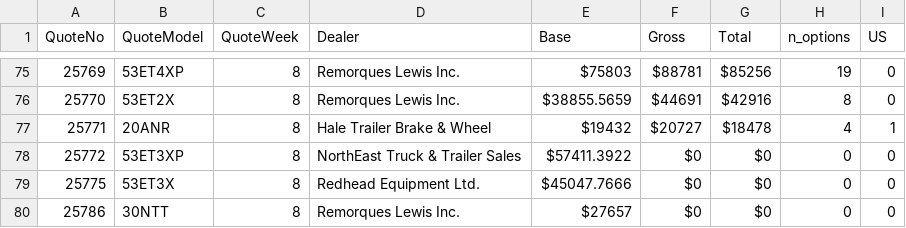
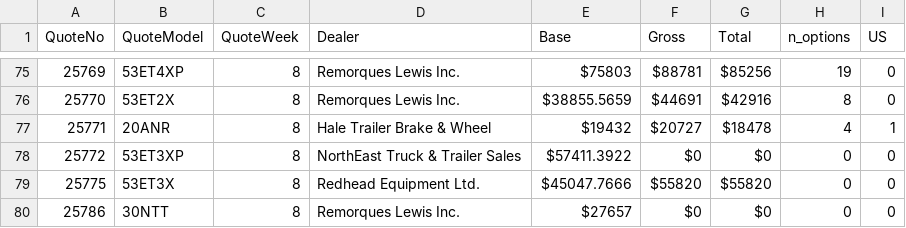
Before and after one commit to abriggs914/BWS, a CSV file: QuoteHistory/data.csv, drawn as a sheet; only a part is shown, gaps mark what is left out.

Commit message:
2021-02-26 End of day file push

```diff
--- a/QuoteHistory/data.csv
+++ b/QuoteHistory/data.csv
@@ -78,3 +78,3 @@ QuoteNo, QuoteModel, QuoteWeek, Dealer, Base, Gross, Total, n_options, US
 25772, 53ET3XP, 8, NorthEast Truck & Trailer Sales, $57411.3922, $0, $0, 0, 0
-25775, 53ET3X, 8, Redhead Equipment Ltd., $45047.7666, $0, $0, 0, 0
+25775, 53ET3X, 8, Redhead Equipment Ltd., $45047.7666, $55820, $55820, 0, 0
 25786, 30NTT, 8, Remorques Lewis Inc., $27657, $0, $0, 0, 0
```
